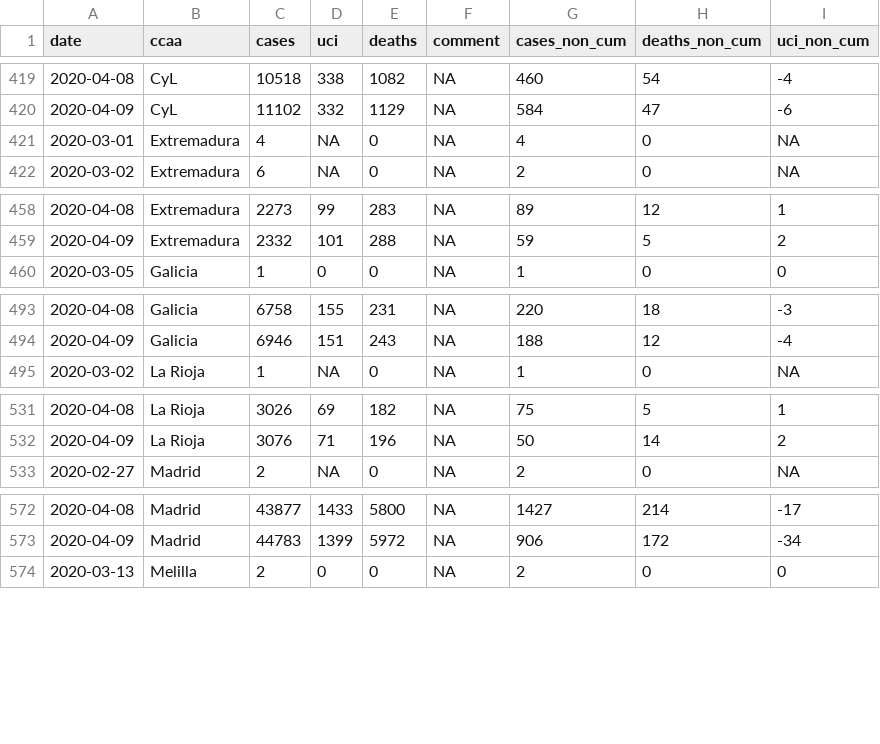
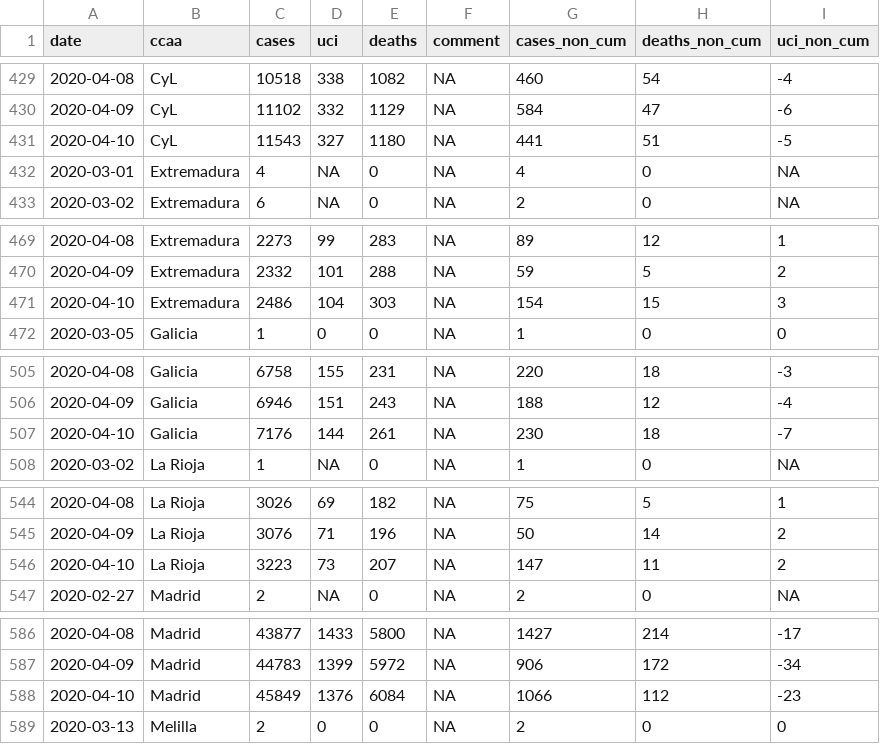
Before and after one commit to databrew/covid19, a CSV file: data-raw/isglobal/ccaa_day.csv, drawn as a sheet; only a part is shown, gaps mark what is left out; the diff covers the shown part only.

```diff
--- a/data-raw/isglobal/ccaa_day.csv
+++ b/data-raw/isglobal/ccaa_day.csv
@@ -420,2 +430,3 @@ date,ccaa,cases,uci,deaths,comment,cases_non_cum,deaths_non_cum,uci_non_cum
 2020-04-09,CyL,11102,332,1129,NA,584,47,-6
+2020-04-10,CyL,11543,327,1180,NA,441,51,-5
 2020-03-01,Extremadura,4,NA,0,NA,4,0,NA
@@ -459,2 +470,3 @@ date,ccaa,cases,uci,deaths,comment,cases_non_cum,deaths_non_cum,uci_non_cum
 2020-04-09,Extremadura,2332,101,288,NA,59,5,2
+2020-04-10,Extremadura,2486,104,303,NA,154,15,3
 2020-03-05,Galicia,1,0,0,NA,1,0,0
@@ -494,2 +506,3 @@ date,ccaa,cases,uci,deaths,comment,cases_non_cum,deaths_non_cum,uci_non_cum
 2020-04-09,Galicia,6946,151,243,NA,188,12,-4
+2020-04-10,Galicia,7176,144,261,NA,230,18,-7
 2020-03-02,La Rioja,1,NA,0,NA,1,0,NA
@@ -532,2 +545,3 @@ date,ccaa,cases,uci,deaths,comment,cases_non_cum,deaths_non_cum,uci_non_cum
 2020-04-09,La Rioja,3076,71,196,NA,50,14,2
+2020-04-10,La Rioja,3223,73,207,NA,147,11,2
 2020-02-27,Madrid,2,NA,0,NA,2,0,NA
@@ -573,2 +587,3 @@ date,ccaa,cases,uci,deaths,comment,cases_non_cum,deaths_non_cum,uci_non_cum
 2020-04-09,Madrid,44783,1399,5972,NA,906,172,-34
+2020-04-10,Madrid,45849,1376,6084,NA,1066,112,-23
 2020-03-13,Melilla,2,0,0,NA,2,0,0
```
Also changed, not shown: 14 added rows elsewhere in this file, data-raw/isglobal/isglobal.csv, data-raw/spain/ccaa_day.csv, 8 other files.
